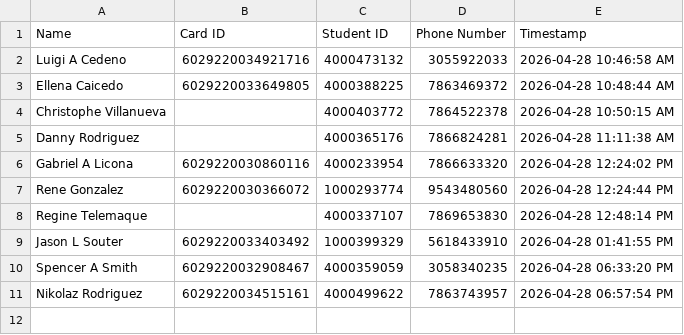
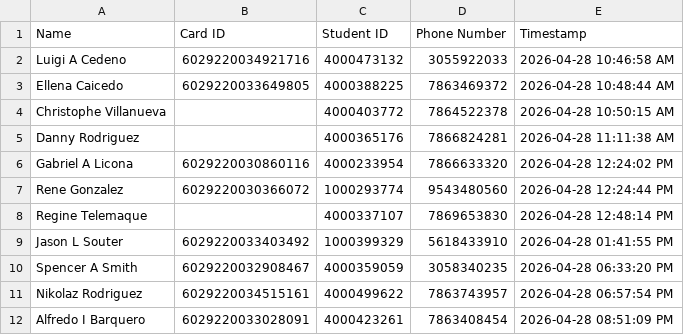
Before and after one commit to G33k-star/smart-id-verification-system, a CSV file: data/checkins/checkin_2026-04-28.csv, drawn as a sheet.

Commit message:
Backup data 2026-04-29 01:00:02 UTC

```diff
--- a/data/checkins/checkin_2026-04-28.csv
+++ b/data/checkins/checkin_2026-04-28.csv
@@ -11 +11,2 @@ Spencer A Smith,6029220032908467,4000359059,3058340235,2026-04-28 06:33:20 PM
 Nikolaz Rodriguez,6029220034515161,4000499622,7863743957,2026-04-28 06:57:54 PM
+Alfredo I Barquero,6029220033028091,4000423261,7863408454,2026-04-28 08:51:09 PM
```
Also changed, not shown: 1 other file.
